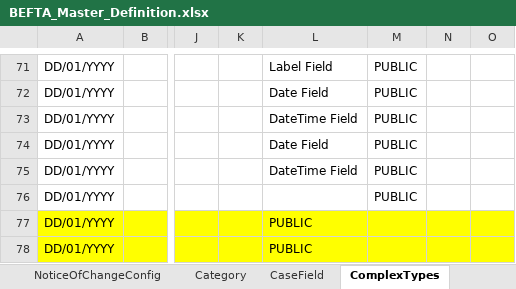
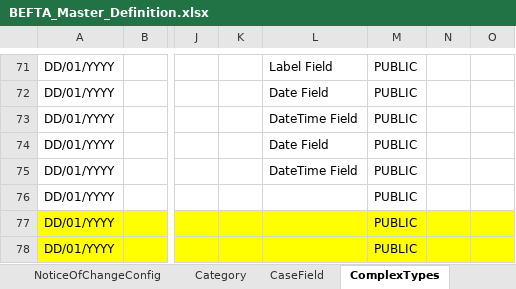
Before and after one commit to hmcts/befta-fw, an Excel workbook: src/main/resources/uk/gov/hmcts/befta/dse/ccd/definitions/excel/BEFTA_Master_Definition.xlsx, sheet ComplexTypes, drawn as a sheet; only a part is shown, gaps mark what is left out; values as stored, in another font and other column widths than the file's, no borders; table styles not drawn; the diff names each change by its address in the sheet, - before the commit and + after, or states it on an @@ line.

```diff
--- a/src/main/resources/uk/gov/hmcts/befta/dse/ccd/definitions/excel/BEFTA_Master_Definition.xlsx (sheet ComplexTypes)
+++ b/src/main/resources/uk/gov/hmcts/befta/dse/ccd/definitions/excel/BEFTA_Master_Definition.xlsx (sheet ComplexTypes)
-L77:L78: PUBLIC
+L77:L78: (empty)
-M77:M78: (empty)
+M77:M78: PUBLIC
```
Also changed, not shown: 2 other files.
